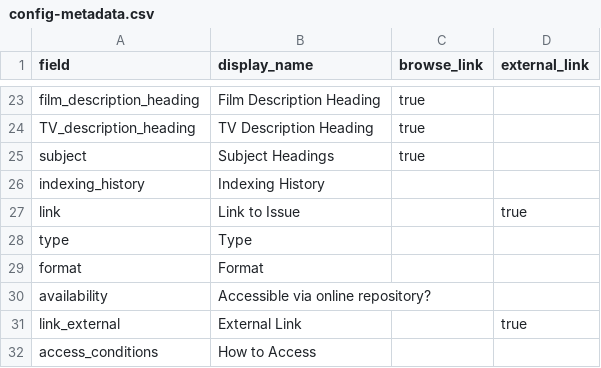
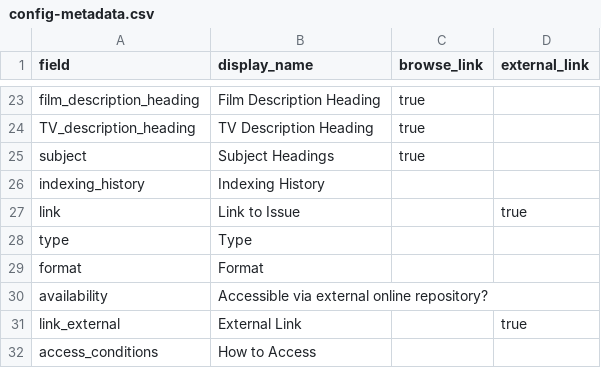
Before and after one commit to upfifilmarchives/periodicals, a CSV file: _data/config-metadata.csv, drawn as a sheet; only a part is shown, gaps mark what is left out.

Commit message:
Update config-metadata.csv

```diff
--- a/_data/config-metadata.csv
+++ b/_data/config-metadata.csv
@@ -29,3 +29,3 @@ type,Type,
 format,Format,
-availability, Accessible via online repository?,
+availability, Accessible via external online repository?,
 link_external,External Link,,true
```
